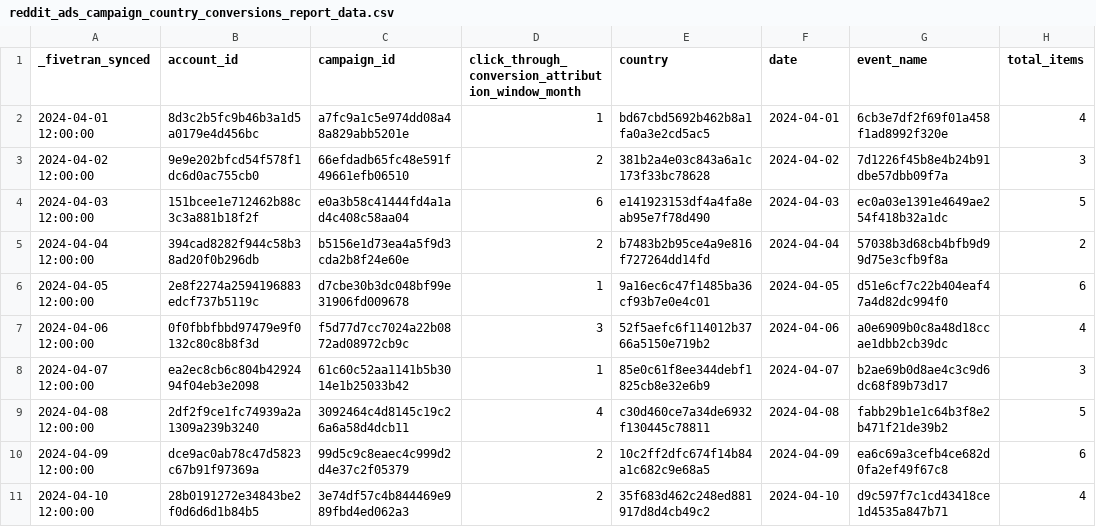
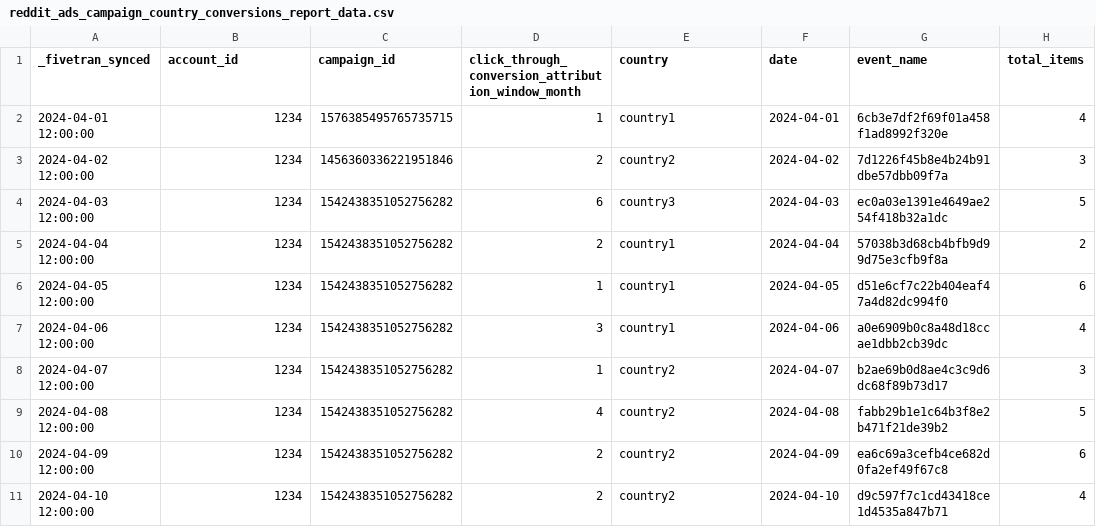
Before and after one commit to fivetran/dbt_reddit_ads_source, a CSV file: integration_tests/seeds/reddit_ads_campaign_country_conversions_report_data.csv, drawn as a sheet; only a part is shown; the diff names each change by its address in the sheet, - before the commit and + after, or states it on an @@ line.

Commit message:
fix seeds

```diff
--- a/integration_tests/seeds/reddit_ads_campaign_country_conversions_report_data.csv
+++ b/integration_tests/seeds/reddit_ads_campaign_country_conversions_report_data.csv
-B2 (account_id): 8d3c2b5fc9b46b3a1d5a0179e4d456bc
+B2 (account_id): 1234
-C2 (campaign_id): a7fc9a1c5e974dd08a48a829abb5201e
+C2 (campaign_id): 1576385495765735715
-E2 (country): bd67cbd5692b462b8a1fa0a3e2cd5ac5
+E2 (country): country1
-B3 (account_id): 9e9e202bfcd54f578f1dc6d0ac755cb0
+B3 (account_id): 1234
-C3 (campaign_id): 66efdadb65fc48e591f49661efb06510
+C3 (campaign_id): 1456360336221951846
-E3 (country): 381b2a4e03c843a6a1c173f33bc78628
+E3 (country): country2
-B4 (account_id): 151bcee1e712462b88c3c3a881b18f2f
+B4 (account_id): 1234
-C4 (campaign_id): e0a3b58c41444fd4a1ad4c408c58aa04
+C4 (campaign_id): 1542438351052756282
-E4 (country): e141923153df4a4fa8eab95e7f78d490
+E4 (country): country3
-B5 (account_id): 394cad8282f944c58b38ad20f0b296db
+B5 (account_id): 1234
-C5 (campaign_id): b5156e1d73ea4a5f9d3cda2b8f24e60e
+C5 (campaign_id): 1542438351052756282
-E5 (country): b7483b2b95ce4a9e816f727264dd14fd
+E5 (country): country1
-B6 (account_id): 2e8f2274a2594196883edcf737b5119c
+B6 (account_id): 1234
-C6 (campaign_id): d7cbe30b3dc048bf99e31906fd009678
+C6 (campaign_id): 1542438351052756282
-E6 (country): 9a16ec6c47f1485ba36cf93b7e0e4c01
+E6 (country): country1
-B7 (account_id): 0f0fbbfbbd97479e9f0132c80c8b8f3d
+B7 (account_id): 1234
-C7 (campaign_id): f5d77d7cc7024a22b0872ad08972cb9c
+C7 (campaign_id): 1542438351052756282
-E7 (country): 52f5aefc6f114012b3766a5150e719b2
+E7 (country): country1
-B8 (account_id): ea2ec8cb6c804b4292494f04eb3e2098
+B8 (account_id): 1234
-C8 (campaign_id): 61c60c52aa1141b5b3014e1b25033b42
+C8 (campaign_id): 1542438351052756282
-E8 (country): 85e0c61f8ee344debf1825cb8e32e6b9
+E8 (country): country2
-B9 (account_id): 2df2f9ce1fc74939a2a1309a239b3240
+B9 (account_id): 1234
-C9 (campaign_id): 3092464c4d8145c19c26a6a58d4dcb11
+C9 (campaign_id): 1542438351052756282
-E9 (country): c30d460ce7a34de6932f130445c78811
+E9 (country): country2
-B10 (account_id): dce9ac0ab78c47d5823c67b91f97369a
+B10 (account_id): 1234
-C10 (campaign_id): 99d5c9c8eaec4c999d2d4e37c2f05379
+C10 (campaign_id): 1542438351052756282
-E10 (country): 10c2ff2dfc674f14b84a1c682c9e68a5
+E10 (country): country2
-B11 (account_id): 28b0191272e34843be2f0d6d6d1b84b5
+B11 (account_id): 1234
-C11 (campaign_id): 3e74df57c4b844469e989fbd4ed062a3
+C11 (campaign_id): 1542438351052756282
-E11 (country): 35f683d462c248ed881917d8d4cb49c2
+E11 (country): country2
```
Also changed, not shown: integration_tests/seeds/reddit_ads_campaign_country_report_data.csv, 2 other files.
